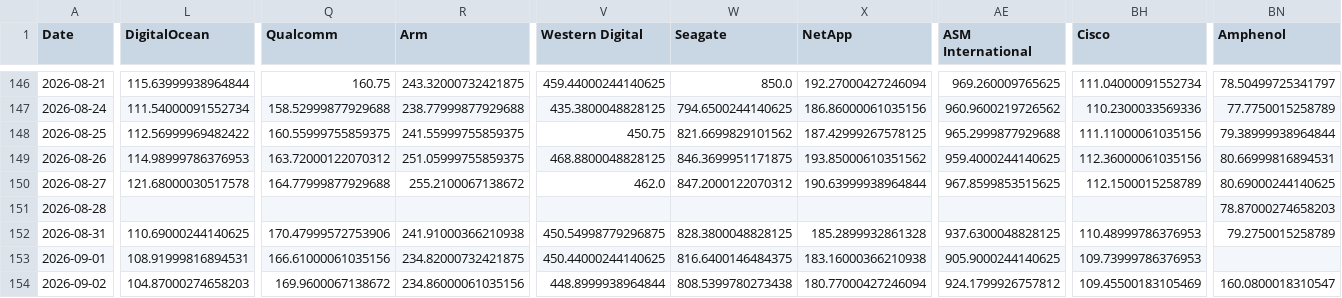
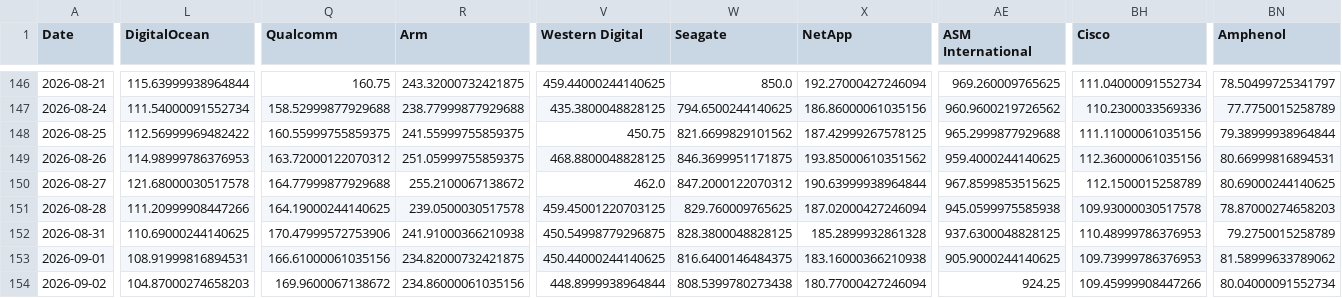
Before and after one commit to lemonca11/ai_invest_agent, a CSV file: data/market_close.csv, drawn as a sheet; only a part is shown, gaps mark what is left out; the diff covers the shown part only; the diff names each change by its address in the sheet, - before the commit and + after, or states it on an @@ line.

```diff
--- a/data/market_close.csv
+++ b/data/market_close.csv
-L151 (DigitalOcean): (empty)
+L151 (DigitalOcean): 111.20999908447266
-Q151 (Qualcomm): (empty)
+Q151 (Qualcomm): 164.19000244140625
-R151 (Arm): (empty)
+R151 (Arm): 239.0500030517578
-V151 (Western Digital): (empty)
+V151 (Western Digital): 459.45001220703125
-W151 (Seagate): (empty)
+W151 (Seagate): 829.760009765625
-X151 (NetApp): (empty)
+X151 (NetApp): 187.02000427246094
-AE151 (ASM International): (empty)
+AE151 (ASM International): 945.0599975585938
-BH151 (Cisco): (empty)
+BH151 (Cisco): 109.93000030517578
-BN153 (Amphenol): (empty)
+BN153 (Amphenol): 81.58999633789062
-AE154 (ASM International): 924.1799926757812
+AE154 (ASM International): 924.25
-BH154 (Cisco): 109.45500183105469
+BH154 (Cisco): 109.45999908447266
-BN154 (Amphenol): 160.0800018310547
+BN154 (Amphenol): 80.04000091552734
```
Also changed, not shown: 27 edited cells elsewhere in this file, data/market_signals.csv, data/market_volume.csv, 30 other files.
